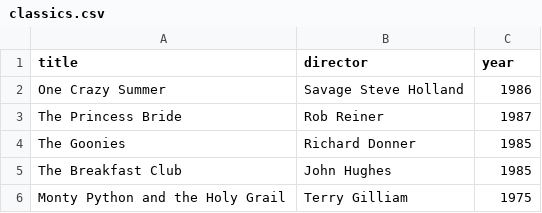
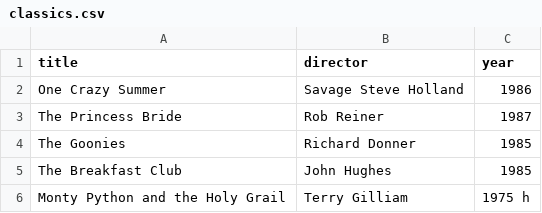
Before and after one commit to JeedaSokkar/webflyx, a CSV file: classics.csv, drawn as a sheet.

```diff
--- a/classics.csv
+++ b/classics.csv
@@ -5,2 +5,2 @@ The Goonies, Richard Donner, 1985
 The Breakfast Club, John Hughes, 1985
-Monty Python and the Holy Grail, Terry Gilliam, 1975
+Monty Python and the Holy Grail, Terry Gilliam, 1975 h
```
